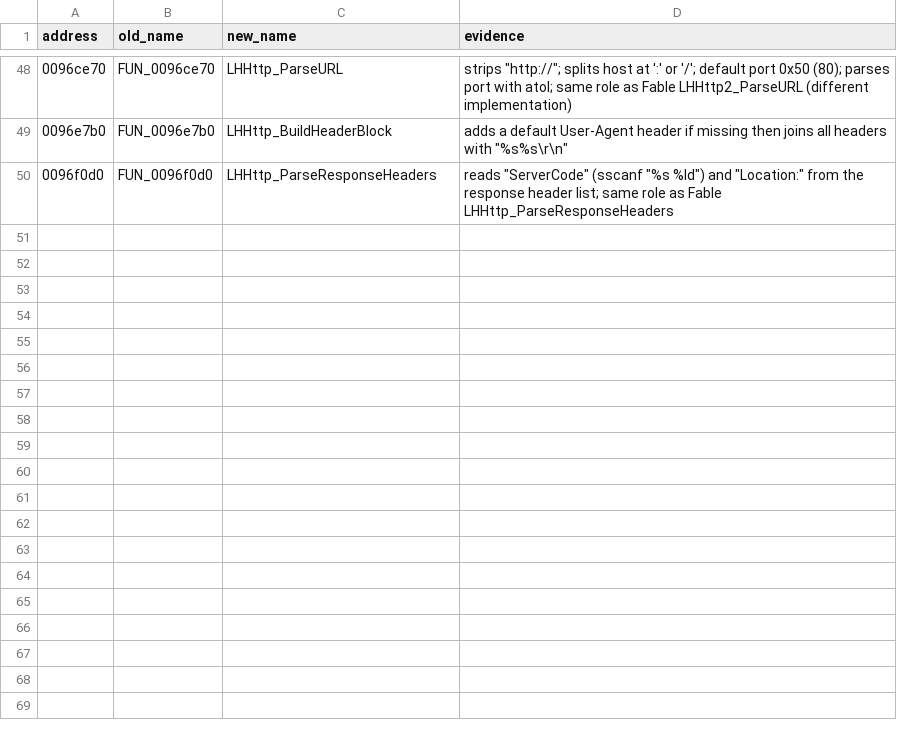
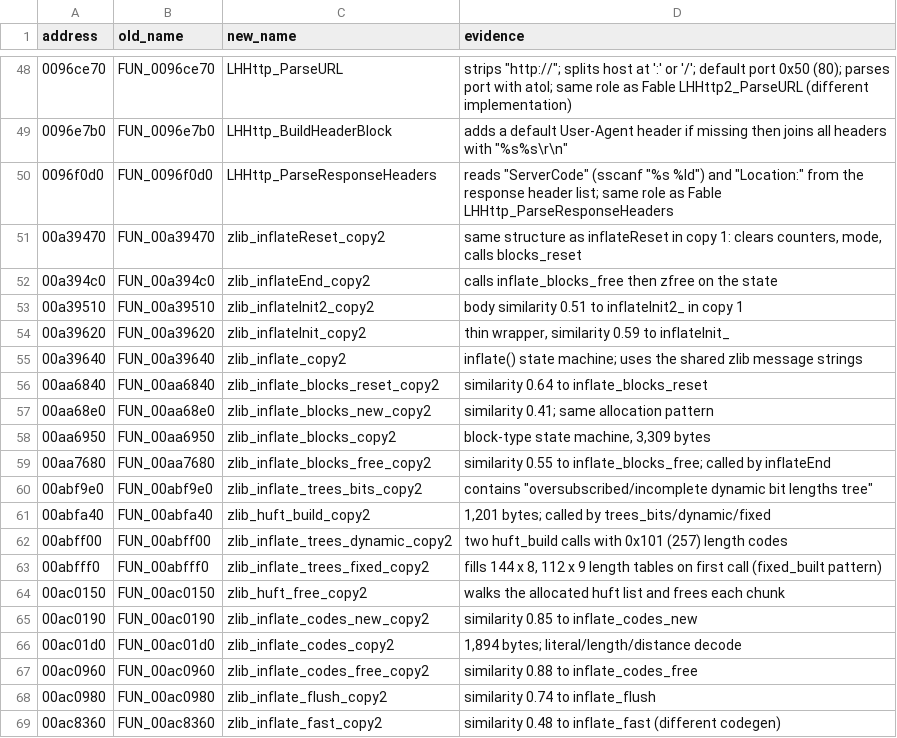
Before and after one commit to best4bond/OpenTheMoviesGame, a CSV file: renames.csv, drawn as a sheet; only a part is shown, gaps mark what is left out; the diff covers the shown part only; the diff names each change by its address in the sheet, - before the commit and + after, or states it on an @@ line.

```diff
--- a/renames.csv
+++ b/renames.csv
+row 51: 00a39470 | FUN_00a39470 | zlib_inflateReset_copy2 | same structure as inflateReset in copy 1: clears counters, mode, calls blocks_reset
+row 52: 00a394c0 | FUN_00a394c0 | zlib_inflateEnd_copy2 | calls inflate_blocks_free then zfree on the state
+row 53: 00a39510 | FUN_00a39510 | zlib_inflateInit2_copy2 | body similarity 0.51 to inflateInit2_ in copy 1
+row 54: 00a39620 | FUN_00a39620 | zlib_inflateInit_copy2 | thin wrapper, similarity 0.59 to inflateInit_
+row 55: 00a39640 | FUN_00a39640 | zlib_inflate_copy2 | inflate() state machine; uses the shared zlib message strings
+row 56: 00aa6840 | FUN_00aa6840 | zlib_inflate_blocks_reset_copy2 | similarity 0.64 to inflate_blocks_reset
+row 57: 00aa68e0 | FUN_00aa68e0 | zlib_inflate_blocks_new_copy2 | similarity 0.41; same allocation pattern
+row 58: 00aa6950 | FUN_00aa6950 | zlib_inflate_blocks_copy2 | block-type state machine, 3,309 bytes
+row 59: 00aa7680 | FUN_00aa7680 | zlib_inflate_blocks_free_copy2 | similarity 0.55 to inflate_blocks_free; called by inflateEnd
+row 60: 00abf9e0 | FUN_00abf9e0 | zlib_inflate_trees_bits_copy2 | contains "oversubscribed/incomplete dynamic bit lengths tree"
+row 61: 00abfa40 | FUN_00abfa40 | zlib_huft_build_copy2 | 1,201 bytes; called by trees_bits/dynamic/fixed
+row 62: 00abff00 | FUN_00abff00 | zlib_inflate_trees_dynamic_copy2 | two huft_build calls with 0x101 (257) length codes
+row 63: 00abfff0 | FUN_00abfff0 | zlib_inflate_trees_fixed_copy2 | fills 144 x 8, 112 x 9 length tables on first call (fixed_built pattern)
+row 64: 00ac0150 | FUN_00ac0150 | zlib_huft_free_copy2 | walks the allocated huft list and frees each chunk
+row 65: 00ac0190 | FUN_00ac0190 | zlib_inflate_codes_new_copy2 | similarity 0.85 to inflate_codes_new
+row 66: 00ac01d0 | FUN_00ac01d0 | zlib_inflate_codes_copy2 | 1,894 bytes; literal/length/distance decode
+row 67: 00ac0960 | FUN_00ac0960 | zlib_inflate_codes_free_copy2 | similarity 0.88 to inflate_codes_free
+row 68: 00ac0980 | FUN_00ac0980 | zlib_inflate_flush_copy2 | similarity 0.74 to inflate_flush
+row 69: 00ac8360 | FUN_00ac8360 | zlib_inflate_fast_copy2 | similarity 0.48 to inflate_fast (different codegen)
```
Also changed, not shown: 22 added rows and 2 edited cells elsewhere in this file, 8 other files.
